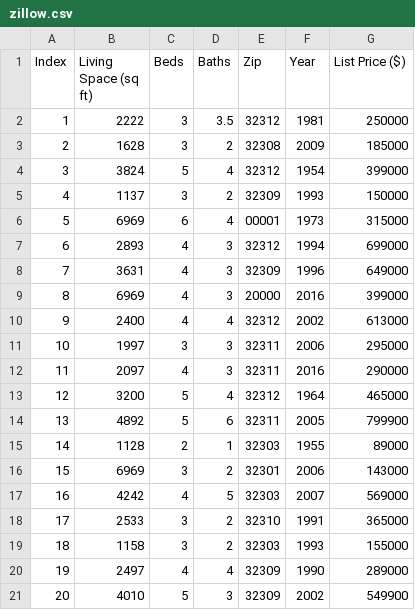
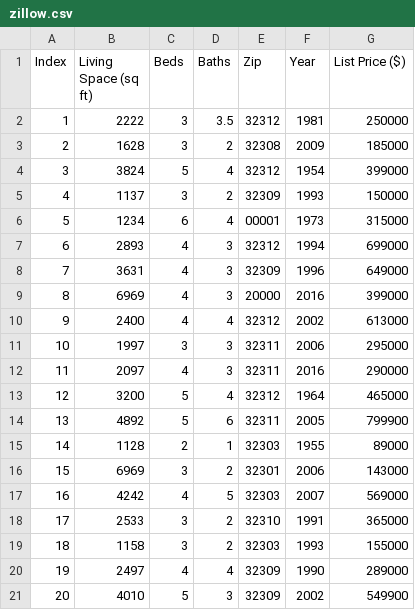
Before and after one commit to gnmeyer/lambda_functions, a CSV file: zillow.csv, drawn as a sheet.

Commit message:
second commit

```diff
--- a/zillow.csv
+++ b/zillow.csv
@@ -5,3 +5,3 @@
  4, 1137, 3, 2,   32309, 1993, 150000
- 5, 6969, 6, 4,   00001, 1973, 315000
+ 5, 1234, 6, 4,   00001, 1973, 315000
  6, 2893, 4, 3,   32312, 1994, 699000
```
